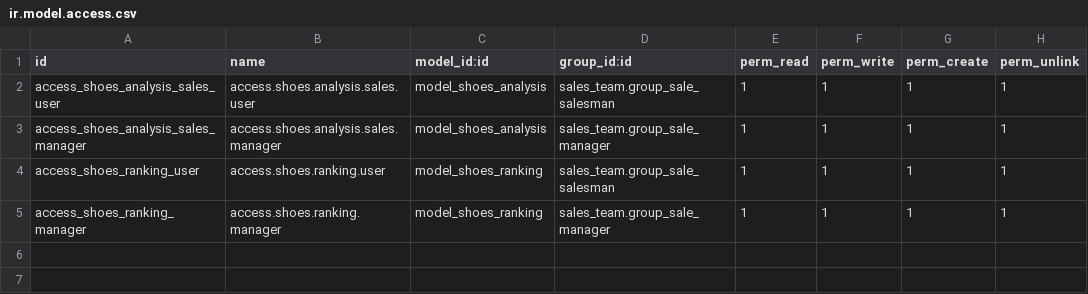
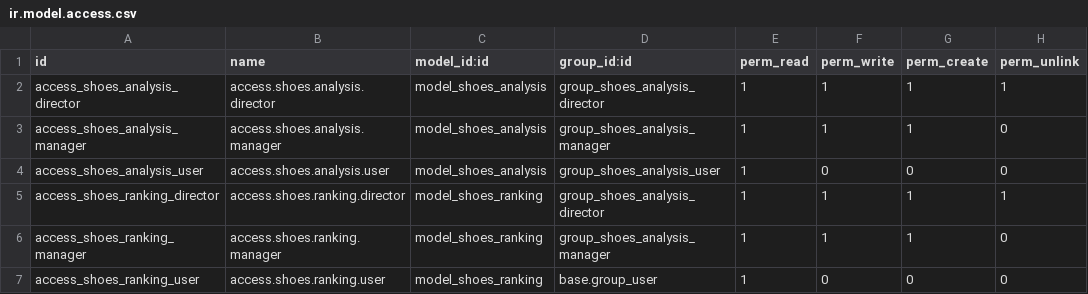
Before and after one commit to antoniocanovas/dev18, a CSV file: shoes_analysis/security/ir.model.access.csv, drawn as a sheet.

```diff
--- a/shoes_analysis/security/ir.model.access.csv
+++ b/shoes_analysis/security/ir.model.access.csv
@@ -1,5 +1,7 @@
 id,name,model_id:id,group_id:id,perm_read,perm_write,perm_create,perm_unlink
-access_shoes_analysis_sales_user,access.shoes.analysis.sales.user,model_shoes_analysis,sales_team.group_sale_salesman,1,1,1,1
-access_shoes_analysis_sales_manager,access.shoes.analysis.sales.manager,model_shoes_analysis,sales_team.group_sale_manager,1,1,1,1
-access_shoes_ranking_user,access.shoes.ranking.user,model_shoes_ranking,sales_team.group_sale_salesman,1,1,1,1
-access_shoes_ranking_manager,access.shoes.ranking.manager,model_shoes_ranking,sales_team.group_sale_manager,1,1,1,1
+access_shoes_analysis_director,access.shoes.analysis.director,model_shoes_analysis,group_shoes_analysis_director,1,1,1,1
+access_shoes_analysis_manager,access.shoes.analysis.manager,model_shoes_analysis,group_shoes_analysis_manager,1,1,1,0
+access_shoes_analysis_user,access.shoes.analysis.user,model_shoes_analysis,group_shoes_analysis_user,1,0,0,0
+access_shoes_ranking_director,access.shoes.ranking.director,model_shoes_ranking,group_shoes_analysis_director,1,1,1,1
+access_shoes_ranking_manager,access.shoes.ranking.manager,model_shoes_ranking,group_shoes_analysis_manager,1,1,1,0
+access_shoes_ranking_user,access.shoes.ranking.user,model_shoes_ranking,base.group_user,1,0,0,0
```
Also changed, not shown: shoes_campaign/security/ir.model.access.csv, 30 other files.
